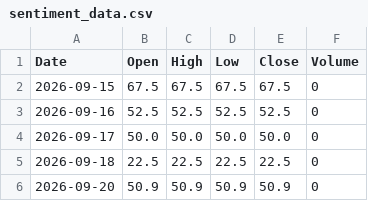
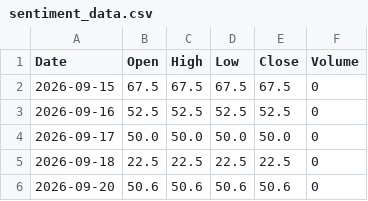
Before and after one commit to Pentoptok/brent-sentiment-data, a CSV file: sentiment_data.csv, drawn as a sheet.

Commit message:
Update 2026-09-20T23:57:39.527289+00:00

```diff
--- a/sentiment_data.csv
+++ b/sentiment_data.csv
@@ -5,2 +5,2 @@ Date,Open,High,Low,Close,Volume
 2026-09-18,22.5,22.5,22.5,22.5,0
-2026-09-20,50.9,50.9,50.9,50.9,0
+2026-09-20,50.6,50.6,50.6,50.6,0
```
